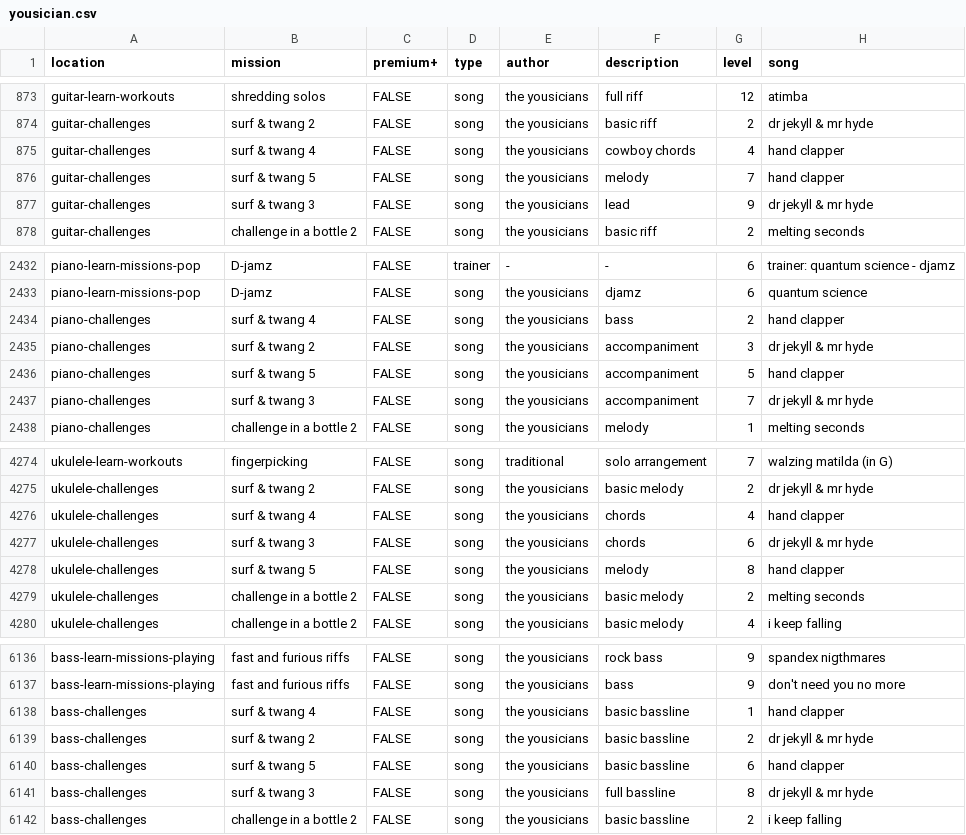
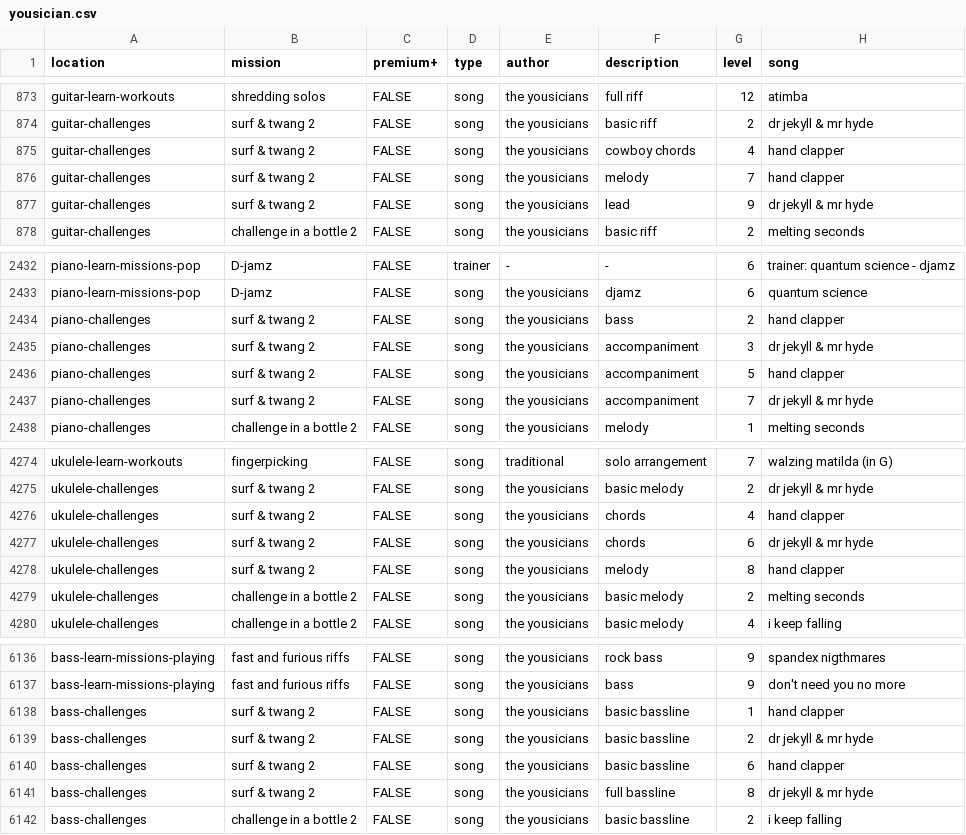
Before and after one commit to zeljkofilipin/yousician, a CSV file: yousician.csv, drawn as a sheet; only a part is shown, gaps mark what is left out.

Commit message:
challenge: fix 2021-27

```diff
--- a/yousician.csv
+++ b/yousician.csv
@@ -874,5 +874,5 @@ guitar-learn-workouts,shredding solos,FALSE,song,the yousicians,full riff,12,ati
 guitar-challenges,surf & twang 2,FALSE,song,the yousicians,basic riff,2,dr jekyll & mr hyde
-guitar-challenges,surf & twang 4,FALSE,song,the yousicians,cowboy chords,4,hand clapper
-guitar-challenges,surf & twang 5,FALSE,song,the yousicians,melody,7,hand clapper
-guitar-challenges,surf & twang 3,FALSE,song,the yousicians,lead,9,dr jekyll & mr hyde
+guitar-challenges,surf & twang 2,FALSE,song,the yousicians,cowboy chords,4,hand clapper
+guitar-challenges,surf & twang 2,FALSE,song,the yousicians,melody,7,hand clapper
+guitar-challenges,surf & twang 2,FALSE,song,the yousicians,lead,9,dr jekyll & mr hyde
 guitar-challenges,challenge in a bottle 2,FALSE,song,the yousicians,basic riff,2,melting seconds
@@ -2433,6 +2433,6 @@ piano-learn-missions-pop,D-jamz,FALSE,trainer,-,-,6,trainer: quantum science - d
 piano-learn-missions-pop,D-jamz,FALSE,song,the yousicians,djamz,6,quantum science
-piano-challenges,surf & twang 4,FALSE,song,the yousicians,bass,2,hand clapper
+piano-challenges,surf & twang 2,FALSE,song,the yousicians,bass,2,hand clapper
 piano-challenges,surf & twang 2,FALSE,song,the yousicians,accompaniment,3,dr jekyll & mr hyde
-piano-challenges,surf & twang 5,FALSE,song,the yousicians,accompaniment,5,hand clapper
-piano-challenges,surf & twang 3,FALSE,song,the yousicians,accompaniment,7,dr jekyll & mr hyde
+piano-challenges,surf & twang 2,FALSE,song,the yousicians,accompaniment,5,hand clapper
+piano-challenges,surf & twang 2,FALSE,song,the yousicians,accompaniment,7,dr jekyll & mr hyde
 piano-challenges,challenge in a bottle 2,FALSE,song,the yousicians,melody,1,melting seconds
@@ -4275,5 +4275,5 @@ ukulele-learn-workouts,fingerpicking,FALSE,song,traditional,solo arrangement,7,w
 ukulele-challenges,surf & twang 2,FALSE,song,the yousicians,basic melody,2,dr jekyll & mr hyde
-ukulele-challenges,surf & twang 4,FALSE,song,the yousicians,chords,4,hand clapper
-ukulele-challenges,surf & twang 3,FALSE,song,the yousicians,chords,6,dr jekyll & mr hyde
-ukulele-challenges,surf & twang 5,FALSE,song,the yousicians,melody,8,hand clapper
+ukulele-challenges,surf & twang 2,FALSE,song,the yousicians,chords,4,hand clapper
+ukulele-challenges,surf & twang 2,FALSE,song,the yousicians,chords,6,dr jekyll & mr hyde
+ukulele-challenges,surf & twang 2,FALSE,song,the yousicians,melody,8,hand clapper
 ukulele-challenges,challenge in a bottle 2,FALSE,song,the yousicians,basic melody,2,melting seconds
@@ -6137,6 +6137,6 @@ bass-learn-missions-playing,fast and furious riffs,FALSE,song,the yousicians,roc
 bass-learn-missions-playing,fast and furious riffs,FALSE,song,the yousicians,bass,9,don't need you no more
-bass-challenges,surf & twang 4,FALSE,song,the yousicians,basic bassline,1,hand clapper
+bass-challenges,surf & twang 2,FALSE,song,the yousicians,basic bassline,1,hand clapper
 bass-challenges,surf & twang 2,FALSE,song,the yousicians,basic bassline,2,dr jekyll & mr hyde
-bass-challenges,surf & twang 5,FALSE,song,the yousicians,basic bassline,6,hand clapper
-bass-challenges,surf & twang 3,FALSE,song,the yousicians,full bassline,8,dr jekyll & mr hyde
+bass-challenges,surf & twang 2,FALSE,song,the yousicians,basic bassline,6,hand clapper
+bass-challenges,surf & twang 2,FALSE,song,the yousicians,full bassline,8,dr jekyll & mr hyde
 bass-challenges,challenge in a bottle 2,FALSE,song,the yousicians,basic bassline,2,i keep falling
```
